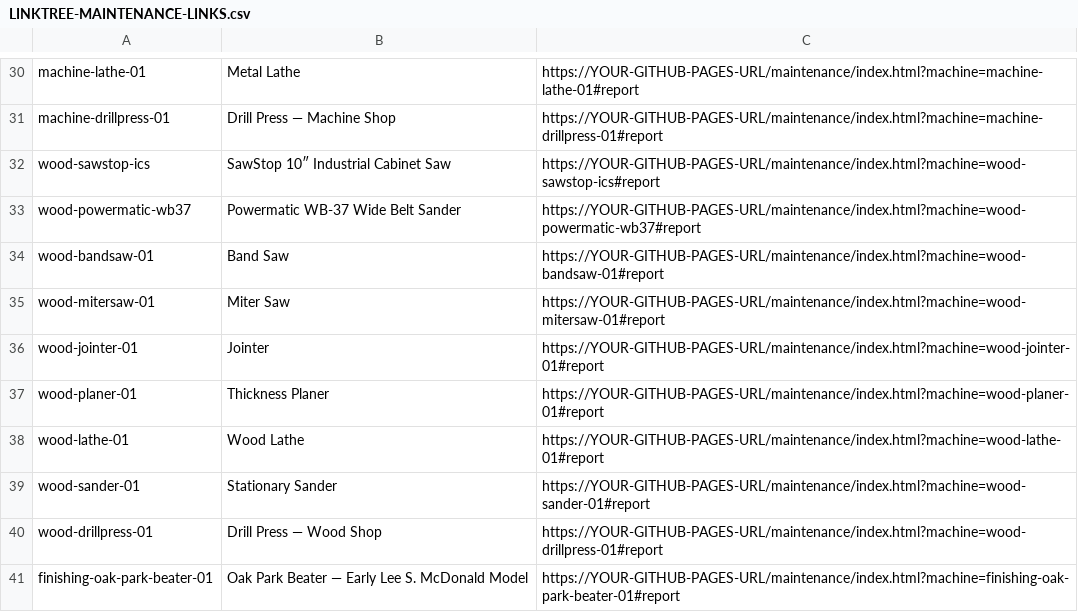
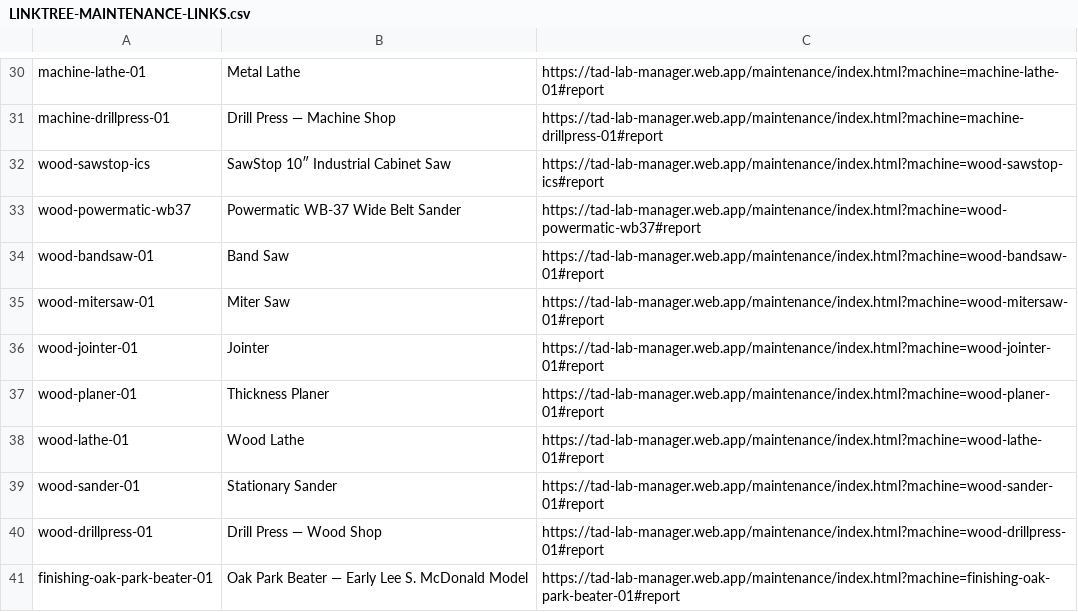
Before and after one commit to theeray/TAD-Lab-Manager, a CSV file: LINKTREE-MAINTENANCE-LINKS.csv, drawn as a sheet; only a part is shown, gaps mark what is left out; the diff covers the shown part only; the diff names each change by its address in the sheet, - before the commit and + after, or states it on an @@ line.

Commit message:
Redirect legacy TAD Lab Manager links to permanent Firebase site

```diff
--- a/LINKTREE-MAINTENANCE-LINKS.csv
+++ b/LINKTREE-MAINTENANCE-LINKS.csv
-C30: https://YOUR-GITHUB-PAGES-URL/maintenance/index.html?machine=machine-lathe-01#report
+C30: https://tad-lab-manager.web.app/maintenance/index.html?machine=machine-lathe-01#report
-C31: https://YOUR-GITHUB-PAGES-URL/maintenance/index.html?machine=machine-drillpress-01#report
+C31: https://tad-lab-manager.web.app/maintenance/index.html?machine=machine-drillpress-01#report
-C32: https://YOUR-GITHUB-PAGES-URL/maintenance/index.html?machine=wood-sawstop-ics#report
+C32: https://tad-lab-manager.web.app/maintenance/index.html?machine=wood-sawstop-ics#report
-C33: https://YOUR-GITHUB-PAGES-URL/maintenance/index.html?machine=wood-powermatic-wb37#report
+C33: https://tad-lab-manager.web.app/maintenance/index.html?machine=wood-powermatic-wb37#report
-C34: https://YOUR-GITHUB-PAGES-URL/maintenance/index.html?machine=wood-bandsaw-01#report
+C34: https://tad-lab-manager.web.app/maintenance/index.html?machine=wood-bandsaw-01#report
-C35: https://YOUR-GITHUB-PAGES-URL/maintenance/index.html?machine=wood-mitersaw-01#report
+C35: https://tad-lab-manager.web.app/maintenance/index.html?machine=wood-mitersaw-01#report
-C36: https://YOUR-GITHUB-PAGES-URL/maintenance/index.html?machine=wood-jointer-01#report
+C36: https://tad-lab-manager.web.app/maintenance/index.html?machine=wood-jointer-01#report
-C37: https://YOUR-GITHUB-PAGES-URL/maintenance/index.html?machine=wood-planer-01#report
+C37: https://tad-lab-manager.web.app/maintenance/index.html?machine=wood-planer-01#report
-C38: https://YOUR-GITHUB-PAGES-URL/maintenance/index.html?machine=wood-lathe-01#report
+C38: https://tad-lab-manager.web.app/maintenance/index.html?machine=wood-lathe-01#report
-C39: https://YOUR-GITHUB-PAGES-URL/maintenance/index.html?machine=wood-sander-01#report
+C39: https://tad-lab-manager.web.app/maintenance/index.html?machine=wood-sander-01#report
-C40: https://YOUR-GITHUB-PAGES-URL/maintenance/index.html?machine=wood-drillpress-01#report
+C40: https://tad-lab-manager.web.app/maintenance/index.html?machine=wood-drillpress-01#report
-C41: https://YOUR-GITHUB-PAGES-URL/maintenance/index.html?machine=finishing-oak-park-beater-01#report
+C41: https://tad-lab-manager.web.app/maintenance/index.html?machine=finishing-oak-park-beater-01#report
```
Also changed, not shown: 28 edited cells elsewhere in this file, 16 other files.
